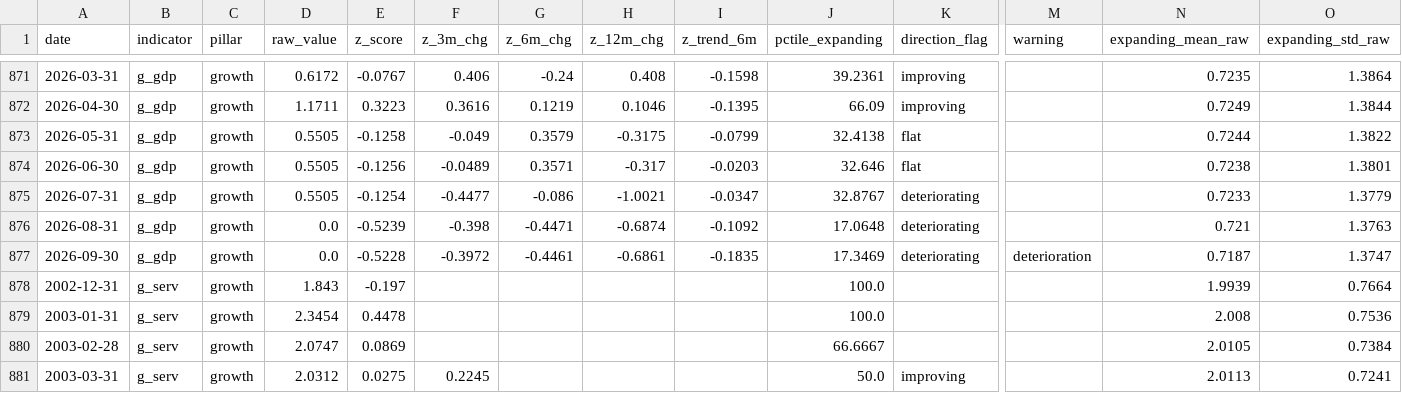
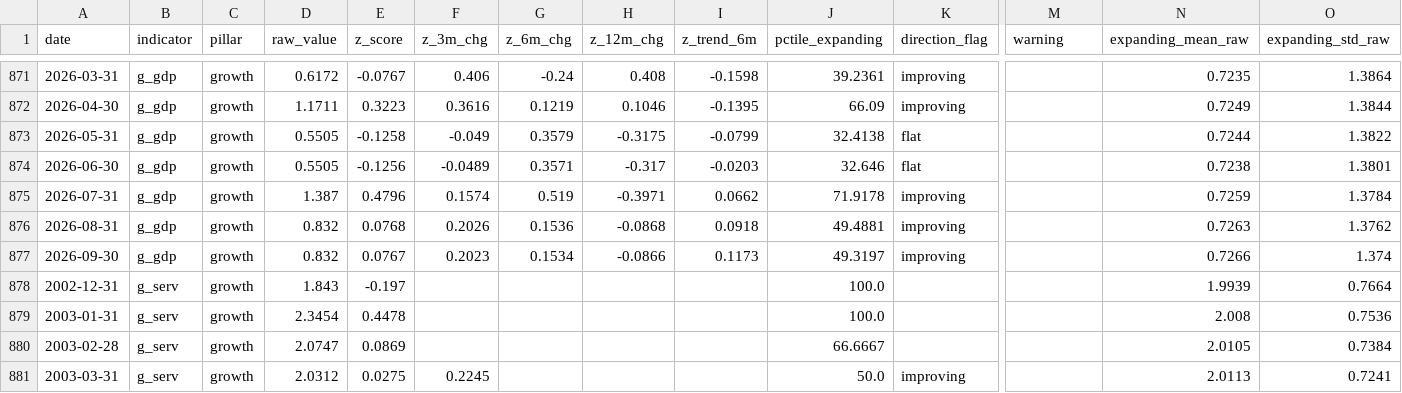
Before and after one commit to ankitv25/Macro-Regime-Score, a CSV file: outputs/monitoring/mrs_indicator_history.csv, drawn as a sheet; only a part is shown, gaps mark what is left out; the diff covers the shown part only; the diff names each change by its address in the sheet, - before the commit and + after, or states it on an @@ line.

```diff
--- a/outputs/monitoring/mrs_indicator_history.csv
+++ b/outputs/monitoring/mrs_indicator_history.csv
-D875 (raw_value): 0.5505
+D875 (raw_value): 1.387
-E875 (z_score): -0.1254
+E875 (z_score): 0.4796
-F875 (z_3m_chg): -0.4477
+F875 (z_3m_chg): 0.1574
-G875 (z_6m_chg): -0.086
+G875 (z_6m_chg): 0.519
-H875 (z_12m_chg): -1.0021
+H875 (z_12m_chg): -0.3971
-I875 (z_trend_6m): -0.0347
+I875 (z_trend_6m): 0.0662
-J875 (pctile_expanding): 32.8767
+J875 (pctile_expanding): 71.9178
-K875:K877 (direction_flag): deteriorating
+K875:K877 (direction_flag): improving
-N875 (expanding_mean_raw): 0.7233
+N875 (expanding_mean_raw): 0.7259
-O875 (expanding_std_raw): 1.3779
+O875 (expanding_std_raw): 1.3784
-D876:D877 (raw_value): 0.0
+D876:D877 (raw_value): 0.832
-E876 (z_score): -0.5239
+E876 (z_score): 0.0768
-F876 (z_3m_chg): -0.398
+F876 (z_3m_chg): 0.2026
-G876 (z_6m_chg): -0.4471
+G876 (z_6m_chg): 0.1536
-H876 (z_12m_chg): -0.6874
+H876 (z_12m_chg): -0.0868
-I876 (z_trend_6m): -0.1092
+I876 (z_trend_6m): 0.0918
-J876 (pctile_expanding): 17.0648
+J876 (pctile_expanding): 49.4881
-N876 (expanding_mean_raw): 0.721
+N876 (expanding_mean_raw): 0.7263
-O876 (expanding_std_raw): 1.3763
+O876 (expanding_std_raw): 1.3762
-E877 (z_score): -0.5228
+E877 (z_score): 0.0767
-F877 (z_3m_chg): -0.3972
+F877 (z_3m_chg): 0.2023
-G877 (z_6m_chg): -0.4461
+G877 (z_6m_chg): 0.1534
-H877 (z_12m_chg): -0.6861
+H877 (z_12m_chg): -0.0866
-I877 (z_trend_6m): -0.1835
+I877 (z_trend_6m): 0.1173
-J877 (pctile_expanding): 17.3469
+J877 (pctile_expanding): 49.3197
-M877 (warning): deterioration
+M877 (warning): (empty)
-N877 (expanding_mean_raw): 0.7187
+N877 (expanding_mean_raw): 0.7266
-O877 (expanding_std_raw): 1.3747
+O877 (expanding_std_raw): 1.374
```
Also changed, not shown: 3 added rows and 50 edited cells elsewhere in this file, outputs/monitoring/mrs_composite_history.csv, outputs/monitoring/mrs_pillar_history.csv, 13 other files.
